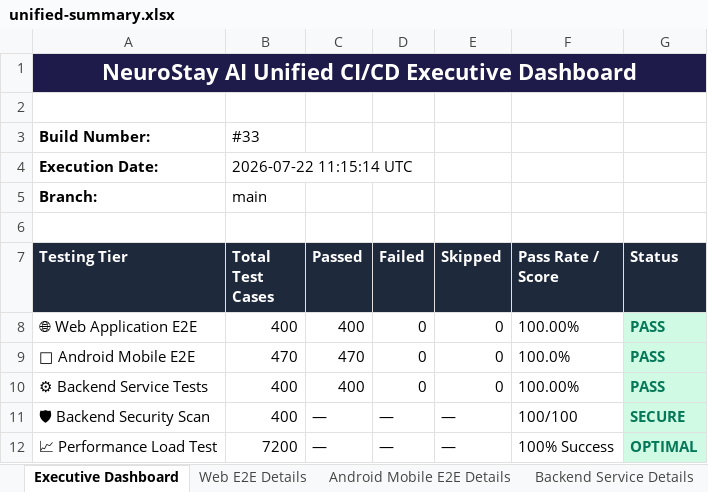
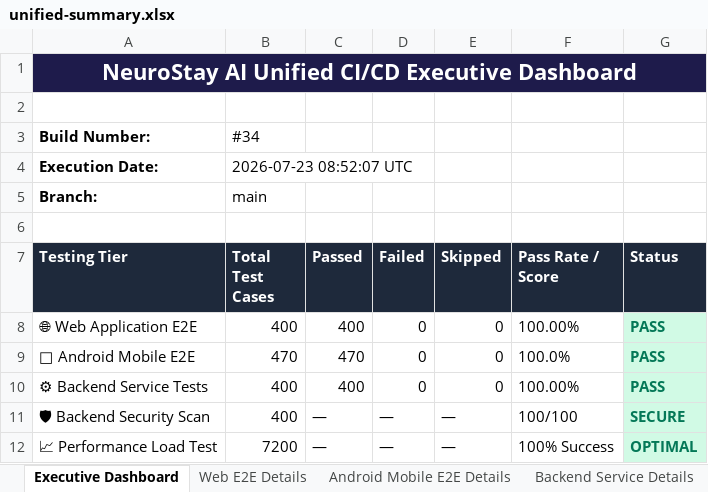
Before and after one commit to karthik17-17/pddtesting, an Excel workbook: unified-summary.xlsx, sheet Executive Dashboard, drawn as a sheet; values as stored, in another font and other column widths than the file's, no borders; the diff names each change by its address in the sheet, - before the commit and + after, or states it on an @@ line.

Commit message:
📊 Consolidated Test Report – Build #34 164671ae3b4c04c315b4f380288b4bde16ec77d6

```diff
--- a/unified-summary.xlsx (sheet Executive Dashboard)
+++ b/unified-summary.xlsx (sheet Executive Dashboard)
-B3 (Total Test Cases): #33
+B3 (Total Test Cases): #34
-B4 (Total Test Cases): 2026-07-22 11:15:14 UTC
+B4 (Total Test Cases): 2026-07-23 08:52:07 UTC
```
Also changed, not shown: sheet Backend Service Details, sheet Web E2E Details, backend-reports/functional-test-report.xlsx, security-reports/endpoint-inventory.xlsx, 12 other files.
